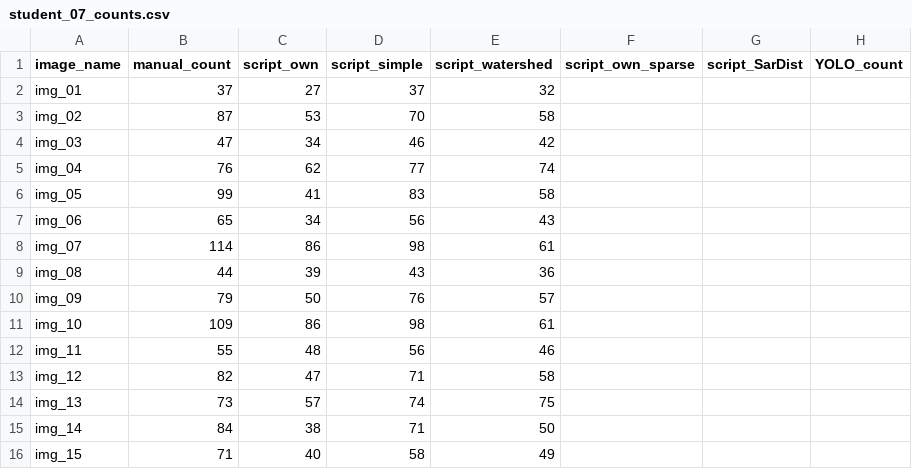
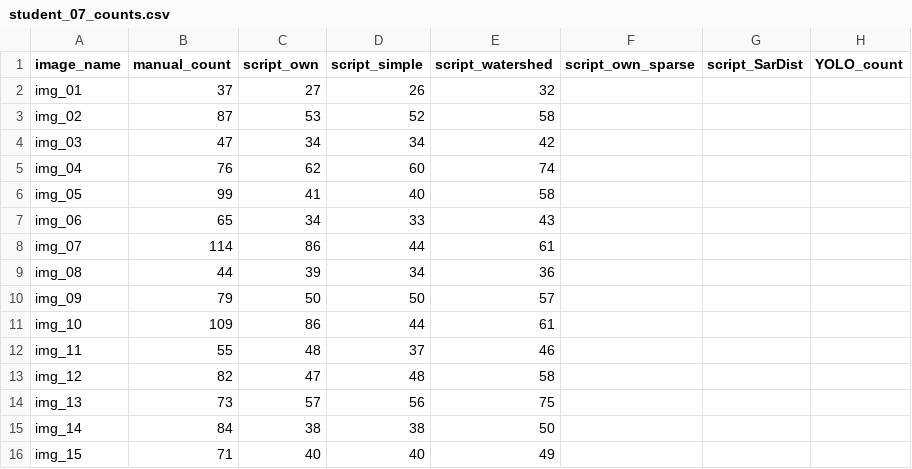
Before and after one commit to UCT-Advanced-Image-Analysis/semester-project-2026, a CSV file: images/student_07/student_07_counts.csv, drawn as a sheet.

Commit message:
Update student_07_counts.csv

```diff
--- a/images/student_07/student_07_counts.csv
+++ b/images/student_07/student_07_counts.csv
@@ -1,16 +1,16 @@
 image_name;manual_count;script_own;script_simple;script_watershed;script_own_sparse;script_SarDist;YOLO_count
-img_01;37;27;37;32;;;
-img_02;87;53;70;58;;;
-img_03;47;34;46;42;;;
-img_04;76;62;77;74;;;
-img_05;99;41;83;58;;;
-img_06;65;34;56;43;;;
-img_07;114;86;98;61;;;
-img_08;44;39;43;36;;;
-img_09;79;50;76;57;;;
-img_10;109;86;98;61;;;
-img_11;55;48;56;46;;;
-img_12;82;47;71;58;;;
-img_13;73;57;74;75;;;
-img_14;84;38;71;50;;;
-img_15;71;40;58;49;;;
+img_01;37;27;26;32;;;
+img_02;87;53;52;58;;;
+img_03;47;34;34;42;;;
+img_04;76;62;60;74;;;
+img_05;99;41;40;58;;;
+img_06;65;34;33;43;;;
+img_07;114;86;44;61;;;
+img_08;44;39;34;36;;;
+img_09;79;50;50;57;;;
+img_10;109;86;44;61;;;
+img_11;55;48;37;46;;;
+img_12;82;47;48;58;;;
+img_13;73;57;56;75;;;
+img_14;84;38;38;50;;;
+img_15;71;40;40;49;;;
```
